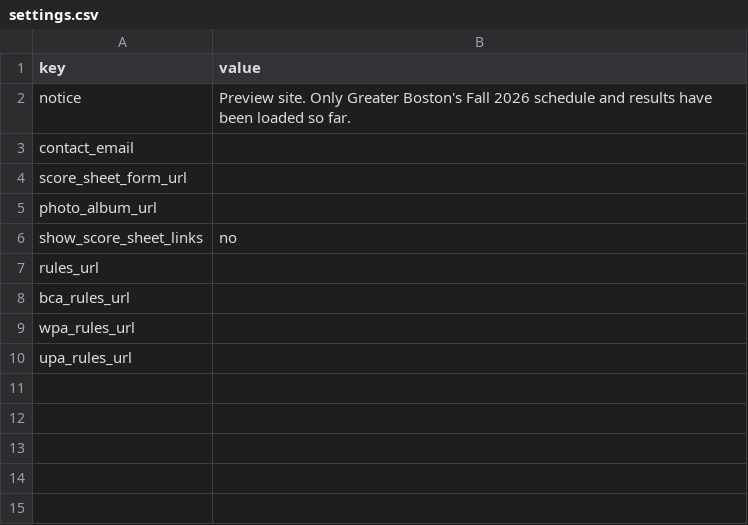
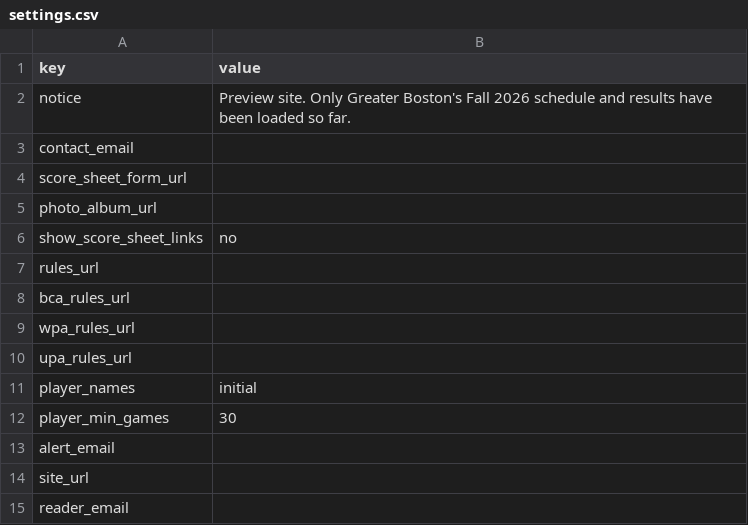
Before and after one commit to ma-senior-pool-league/website, a CSV file: src/data/league/settings.csv, drawn as a sheet.

```diff
--- a/src/data/league/settings.csv
+++ b/src/data/league/settings.csv
@@ -10 +10,6 @@ wpa_rules_url,
 upa_rules_url,
+player_names,initial
+player_min_games,30
+alert_email,
+site_url,
+reader_email,
```
Also changed, not shown: 26 other files.
